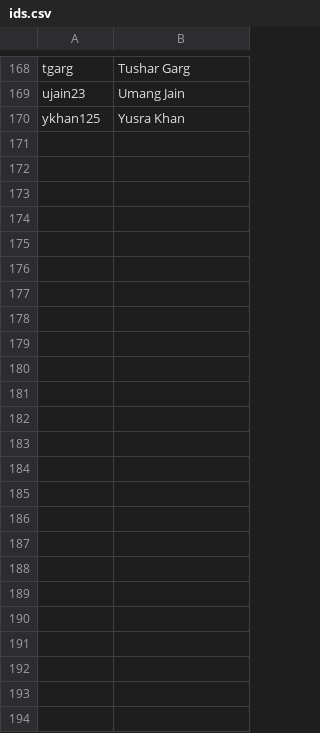
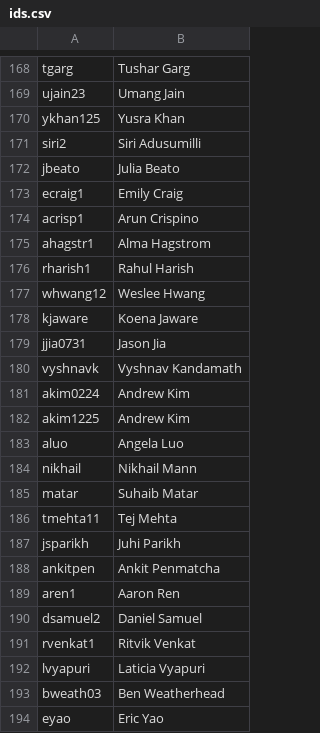
Before and after one commit to AKPsi-OT/akpsi_vote_server, a CSV file: static/ids.csv, drawn as a sheet; only a part is shown, gaps mark what is left out.

Commit message:
Update ids.csv
Adding the Alpha Lambda pledge class

```diff
--- a/static/ids.csv
+++ b/static/ids.csv
@@ -170 +170,25 @@ ujain23, Umang Jain
 ykhan125, Yusra Khan
+siri2, Siri Adusumilli
+jbeato, Julia Beato
+ecraig1, Emily Craig
+acrisp1, Arun Crispino
+ahagstr1, Alma Hagstrom
+rharish1, Rahul Harish
+whwang12, Weslee Hwang
+kjaware, Koena Jaware
+jjia0731, Jason Jia
+vyshnavk, Vyshnav Kandamath
+akim0224, Andrew Kim
+akim1225, Andrew Kim
+aluo, Angela Luo
+nikhail, Nikhail Mann
+matar, Suhaib Matar
+tmehta11, Tej Mehta
+jsparikh, Juhi Parikh
+ankitpen, Ankit Penmatcha
+aren1, Aaron Ren
+dsamuel2, Daniel Samuel
+rvenkat1, Ritvik Venkat
+lvyapuri, Laticia Vyapuri
+bweath03, Ben Weatherhead
+eyao, Eric Yao
```
